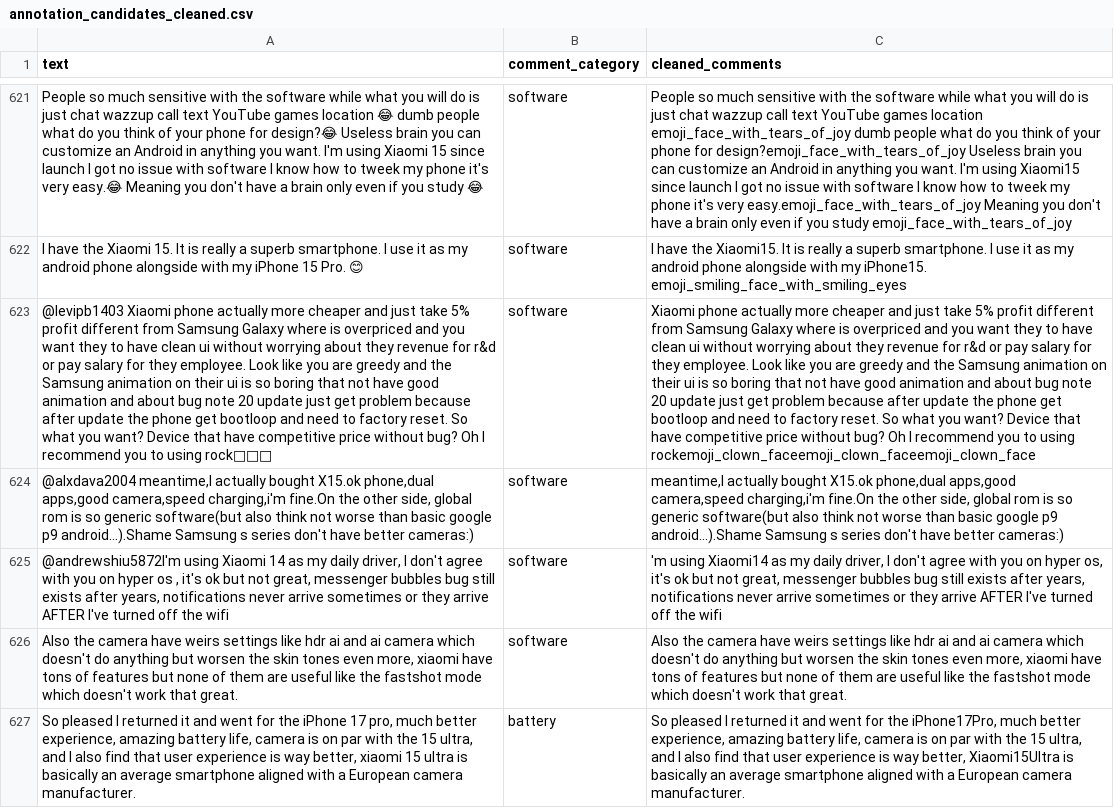
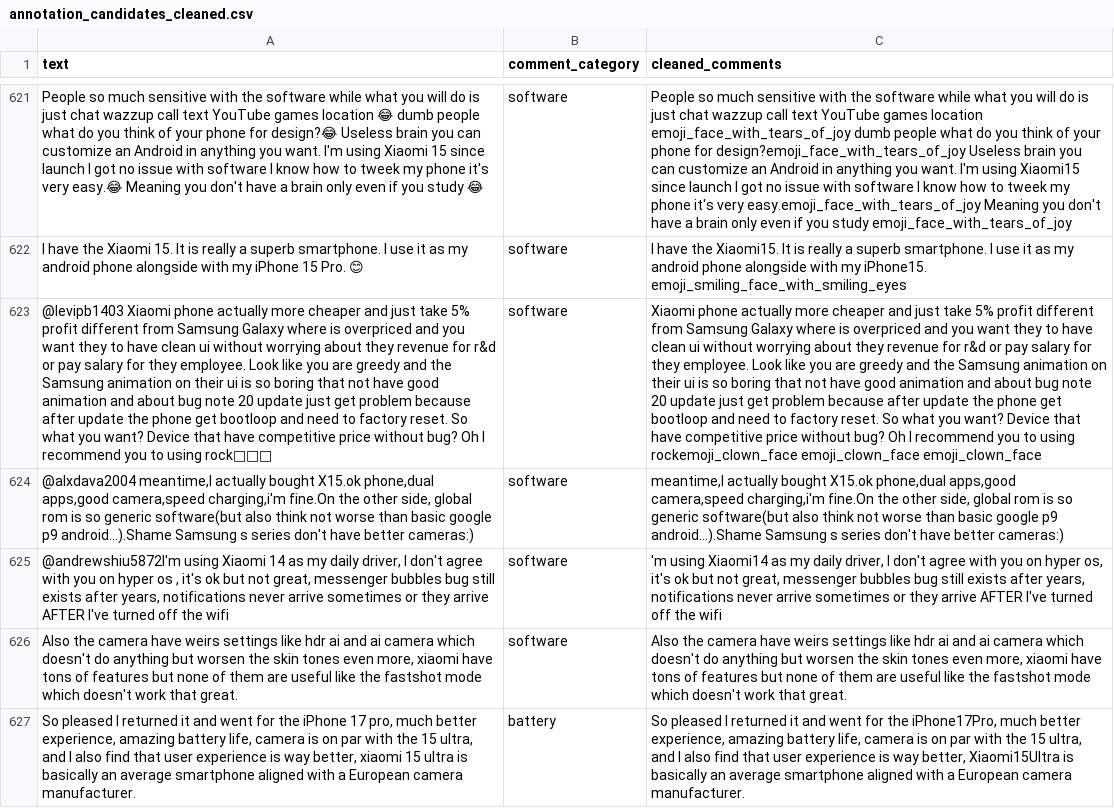
Before and after one commit to kennethlemuel/SC4021_GroupAssignment, a CSV file: data/annotation_candidates_cleaned.csv, drawn as a sheet; only a part is shown, gaps mark what is left out; the diff covers the shown part only; the diff names each change by its address in the sheet, - before the commit and + after, or states it on an @@ line.

Commit message:
fixed emoji normalisation

```diff
--- a/data/annotation_candidates_cleaned.csv
+++ b/data/annotation_candidates_cleaned.csv
-C623 (cleaned_comments): …to using rockemoji_clown_faceemoji_clown_faceemoji_clown_face
+C623 (cleaned_comments): …to using rockemoji_clown_face emoji_clown_face emoji_clown_face
```
Also changed, not shown: 29 edited cells elsewhere in this file, 1 other file.
